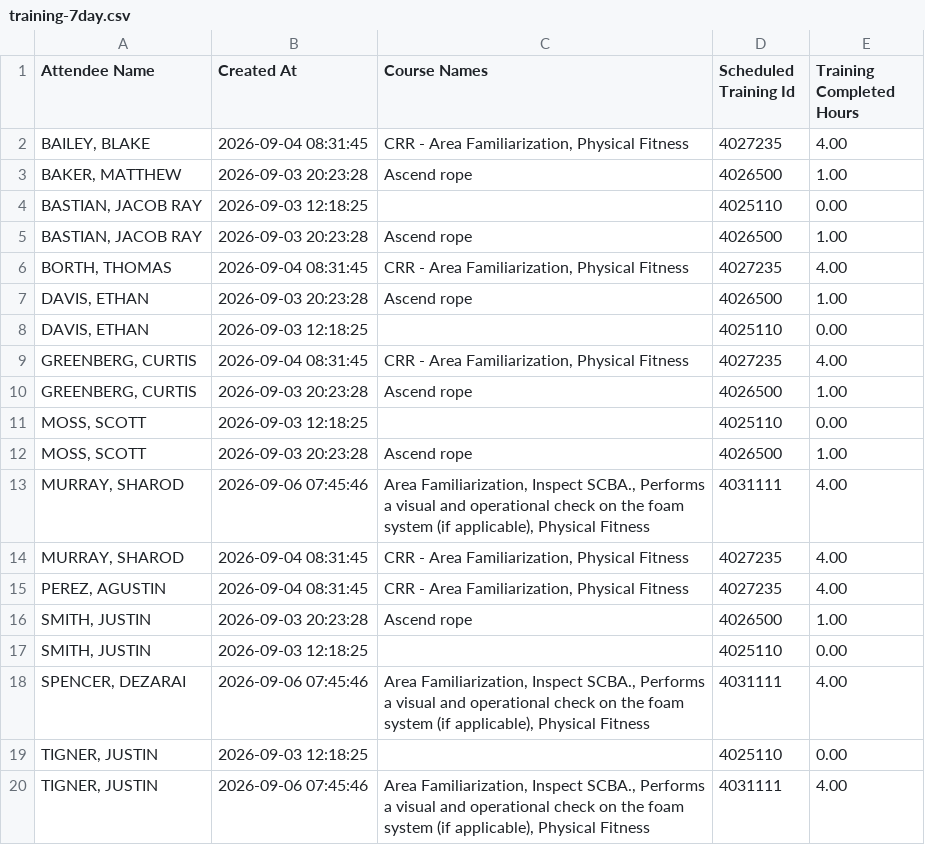
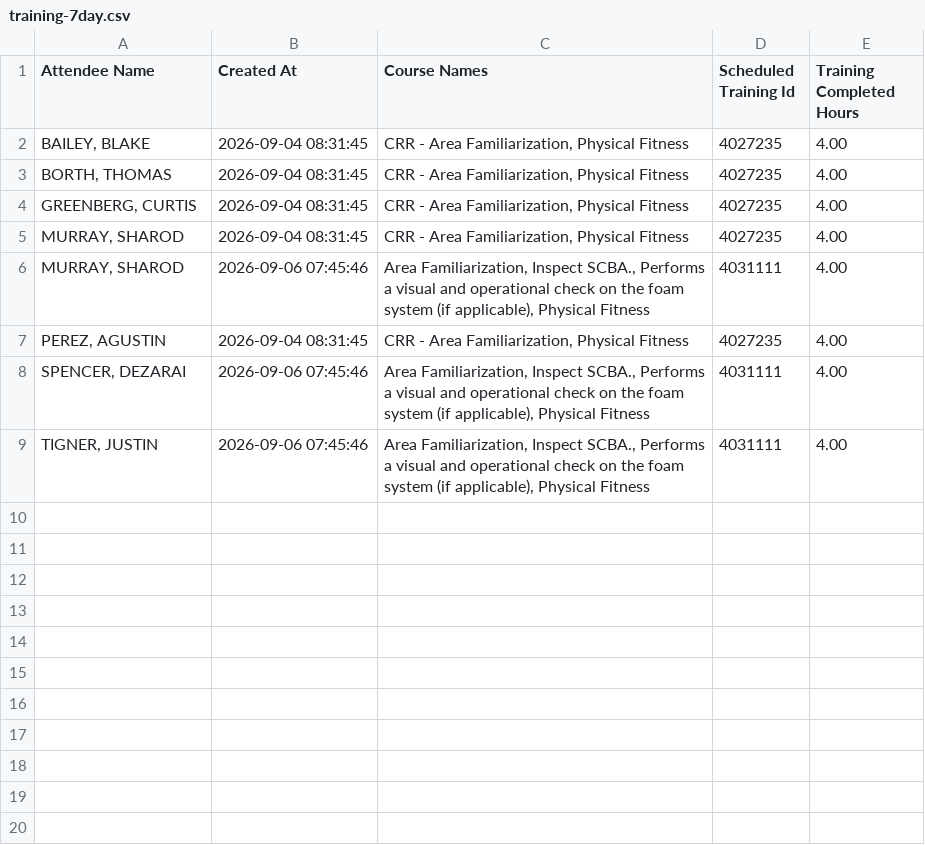
Before and after one commit to chfd-dashboard/Performance-Metrics, a CSV file: data/training-7day.csv, drawn as a sheet.

Commit message:
data: update data/training-7day.csv

```diff
--- a/data/training-7day.csv
+++ b/data/training-7day.csv
@@ -2,19 +2,8 @@
 "BAILEY, BLAKE","2026-09-04 08:31:45","CRR - Area Familiarization, Physical Fitness",4027235,4.00
-"BAKER, MATTHEW","2026-09-03 20:23:28","Ascend rope ",4026500,1.00
-"BASTIAN, JACOB RAY","2026-09-03 12:18:25",,4025110,0.00
-"BASTIAN, JACOB RAY","2026-09-03 20:23:28","Ascend rope ",4026500,1.00
 "BORTH, THOMAS","2026-09-04 08:31:45","CRR - Area Familiarization, Physical Fitness",4027235,4.00
-"DAVIS, ETHAN","2026-09-03 20:23:28","Ascend rope ",4026500,1.00
-"DAVIS, ETHAN","2026-09-03 12:18:25",,4025110,0.00
 "GREENBERG, CURTIS","2026-09-04 08:31:45","CRR - Area Familiarization, Physical Fitness",4027235,4.00
-"GREENBERG, CURTIS","2026-09-03 20:23:28","Ascend rope ",4026500,1.00
-"MOSS, SCOTT","2026-09-03 12:18:25",,4025110,0.00
-"MOSS, SCOTT","2026-09-03 20:23:28","Ascend rope ",4026500,1.00
+"MURRAY, SHAROD","2026-09-04 08:31:45","CRR - Area Familiarization, Physical Fitness",4027235,4.00
 "MURRAY, SHAROD","2026-09-06 07:45:46","Area Familiarization, Inspect SCBA., Performs a visual and operational check on the foam system (if applicable), Physical Fitness",4031111,4.00
-"MURRAY, SHAROD","2026-09-04 08:31:45","CRR - Area Familiarization, Physical Fitness",4027235,4.00
 "PEREZ, AGUSTIN","2026-09-04 08:31:45","CRR - Area Familiarization, Physical Fitness",4027235,4.00
-"SMITH, JUSTIN","2026-09-03 20:23:28","Ascend rope ",4026500,1.00
-"SMITH, JUSTIN","2026-09-03 12:18:25",,4025110,0.00
 "SPENCER, DEZARAI","2026-09-06 07:45:46","Area Familiarization, Inspect SCBA., Performs a visual and operational check on the foam system (if applicable), Physical Fitness",4031111,4.00
-"TIGNER, JUSTIN","2026-09-03 12:18:25",,4025110,0.00
 "TIGNER, JUSTIN","2026-09-06 07:45:46","Area Familiarization, Inspect SCBA., Performs a visual and operational check on the foam system (if applicable), Physical Fitness",4031111,4.00
```
